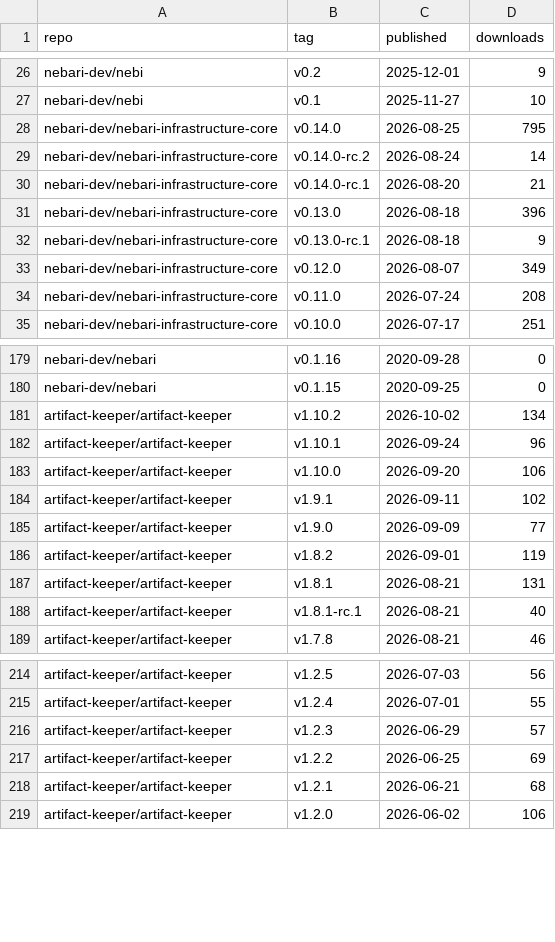
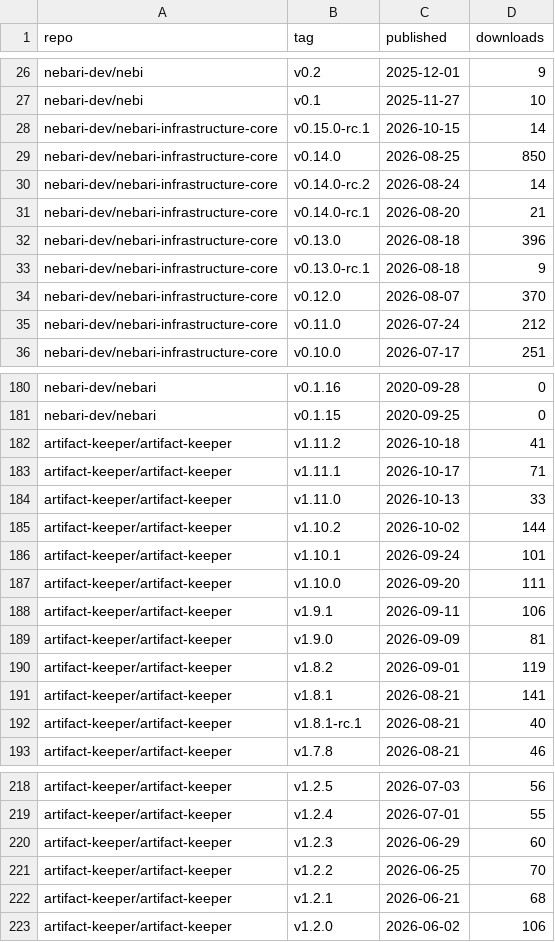
Before and after one commit to khuyentran1401/oss-metrics, a CSV file: data/releases.csv, drawn as a sheet; only a part is shown, gaps mark what is left out; the diff covers the shown part only.

```diff
--- a/data/releases.csv
+++ b/data/releases.csv
@@ -27,3 +27,4 @@ nebari-dev/nebi,v0.2,2025-12-01,9
 nebari-dev/nebi,v0.1,2025-11-27,10
-nebari-dev/nebari-infrastructure-core,v0.14.0,2026-08-25,795
+nebari-dev/nebari-infrastructure-core,v0.15.0-rc.1,2026-10-15,14
+nebari-dev/nebari-infrastructure-core,v0.14.0,2026-08-25,850
 nebari-dev/nebari-infrastructure-core,v0.14.0-rc.2,2026-08-24,14
@@ -32,4 +33,4 @@ nebari-dev/nebari-infrastructure-core,v0.13.0,2026-08-18,396
 nebari-dev/nebari-infrastructure-core,v0.13.0-rc.1,2026-08-18,9
-nebari-dev/nebari-infrastructure-core,v0.12.0,2026-08-07,349
-nebari-dev/nebari-infrastructure-core,v0.11.0,2026-07-24,208
+nebari-dev/nebari-infrastructure-core,v0.12.0,2026-08-07,370
+nebari-dev/nebari-infrastructure-core,v0.11.0,2026-07-24,212
 nebari-dev/nebari-infrastructure-core,v0.10.0,2026-07-17,251
@@ -180,9 +181,12 @@ nebari-dev/nebari,v0.1.16,2020-09-28,0
 nebari-dev/nebari,v0.1.15,2020-09-25,0
-artifact-keeper/artifact-keeper,v1.10.2,2026-10-02,134
-artifact-keeper/artifact-keeper,v1.10.1,2026-09-24,96
-artifact-keeper/artifact-keeper,v1.10.0,2026-09-20,106
-artifact-keeper/artifact-keeper,v1.9.1,2026-09-11,102
-artifact-keeper/artifact-keeper,v1.9.0,2026-09-09,77
+artifact-keeper/artifact-keeper,v1.11.2,2026-10-18,41
+artifact-keeper/artifact-keeper,v1.11.1,2026-10-17,71
+artifact-keeper/artifact-keeper,v1.11.0,2026-10-13,33
+artifact-keeper/artifact-keeper,v1.10.2,2026-10-02,144
+artifact-keeper/artifact-keeper,v1.10.1,2026-09-24,101
+artifact-keeper/artifact-keeper,v1.10.0,2026-09-20,111
+artifact-keeper/artifact-keeper,v1.9.1,2026-09-11,106
+artifact-keeper/artifact-keeper,v1.9.0,2026-09-09,81
 artifact-keeper/artifact-keeper,v1.8.2,2026-09-01,119
-artifact-keeper/artifact-keeper,v1.8.1,2026-08-21,131
+artifact-keeper/artifact-keeper,v1.8.1,2026-08-21,141
 artifact-keeper/artifact-keeper,v1.8.1-rc.1,2026-08-21,40
@@ -215,4 +219,4 @@ artifact-keeper/artifact-keeper,v1.2.5,2026-07-03,56
 artifact-keeper/artifact-keeper,v1.2.4,2026-07-01,55
-artifact-keeper/artifact-keeper,v1.2.3,2026-06-29,57
-artifact-keeper/artifact-keeper,v1.2.2,2026-06-25,69
+artifact-keeper/artifact-keeper,v1.2.3,2026-06-29,60
+artifact-keeper/artifact-keeper,v1.2.2,2026-06-25,70
 artifact-keeper/artifact-keeper,v1.2.1,2026-06-21,68
```
Also changed, not shown: 6 edited cells elsewhere in this file, data/conda_downloads.csv, data/container_pulls.csv, 3 other files.
